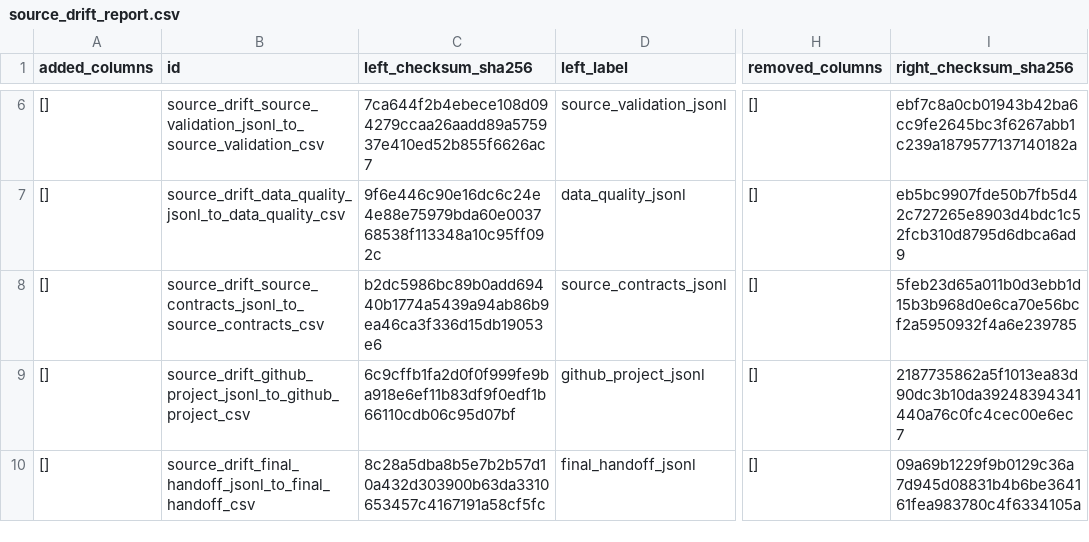
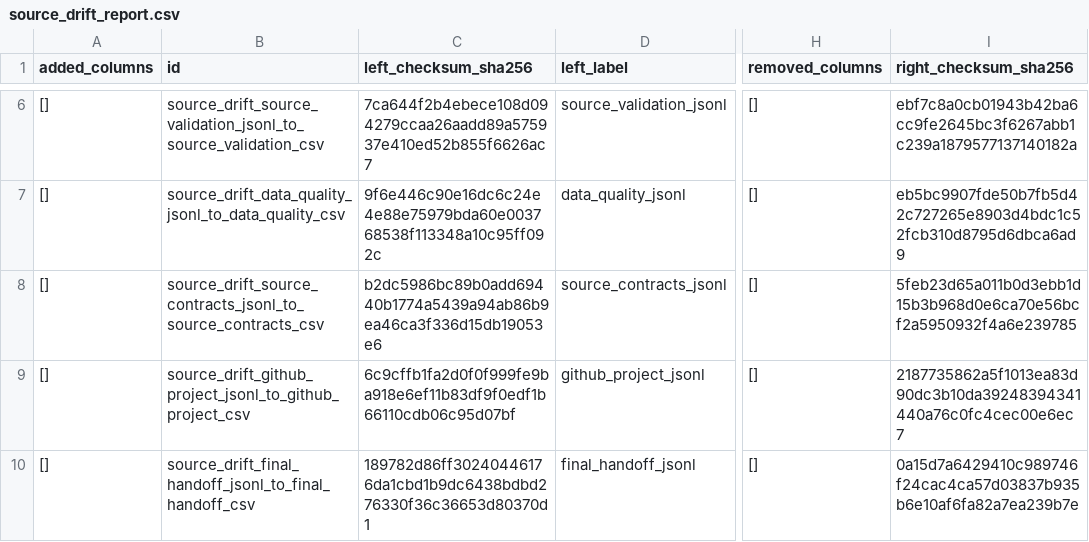
Before and after one commit to edithatogo/reimbursement-atlas, a CSV file: apps/dashboard/public/data/source_drift_report.csv, drawn as a sheet; only a part is shown, gaps mark what is left out; the diff names each change by its address in the sheet, - before the commit and + after, or states it on an @@ line.

```diff
--- a/apps/dashboard/public/data/source_drift_report.csv
+++ b/apps/dashboard/public/data/source_drift_report.csv
-C10 (left_checksum_sha256): 8c28a5dba8b5e7b2b57d10a432d303900b63da3310653457c4167191a58cf5fc
+C10 (left_checksum_sha256): 189782d86ff30240446176da1cbd1b9dc6438bdbd276330f36c36653d80370d1
-I10 (right_checksum_sha256): 09a69b1229f9b0129c36a7d945d08831b4b6be364161fea983780c4f6334105a
+I10 (right_checksum_sha256): 0a15d7a6429410c989746f24cac4ca57d03837b935b6e10af6fa82a7ea239b7e
```
Also changed, not shown: apps/dashboard/public/data/medallion_artifacts.csv, apps/dashboard/public/data/workflow_uses.csv, 40 other files.
